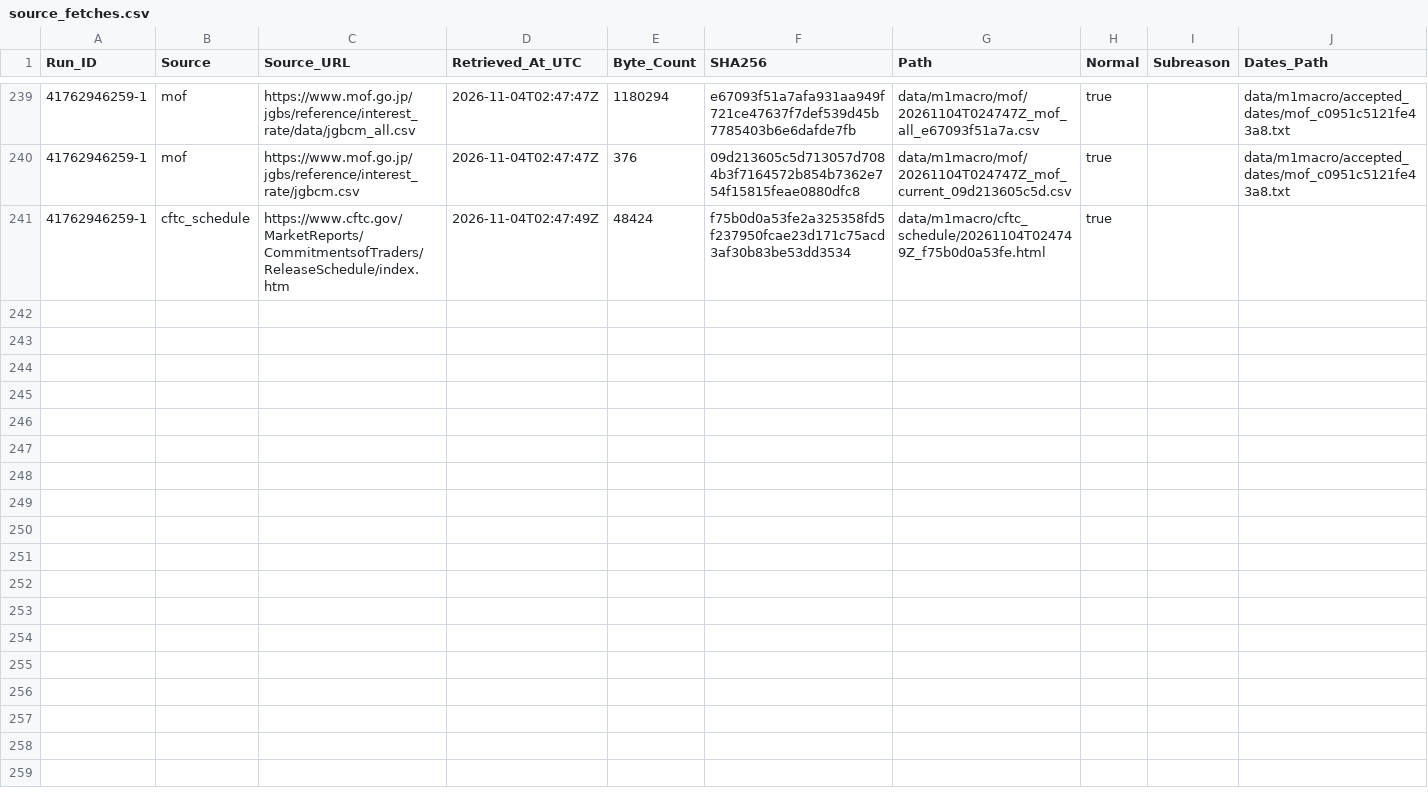
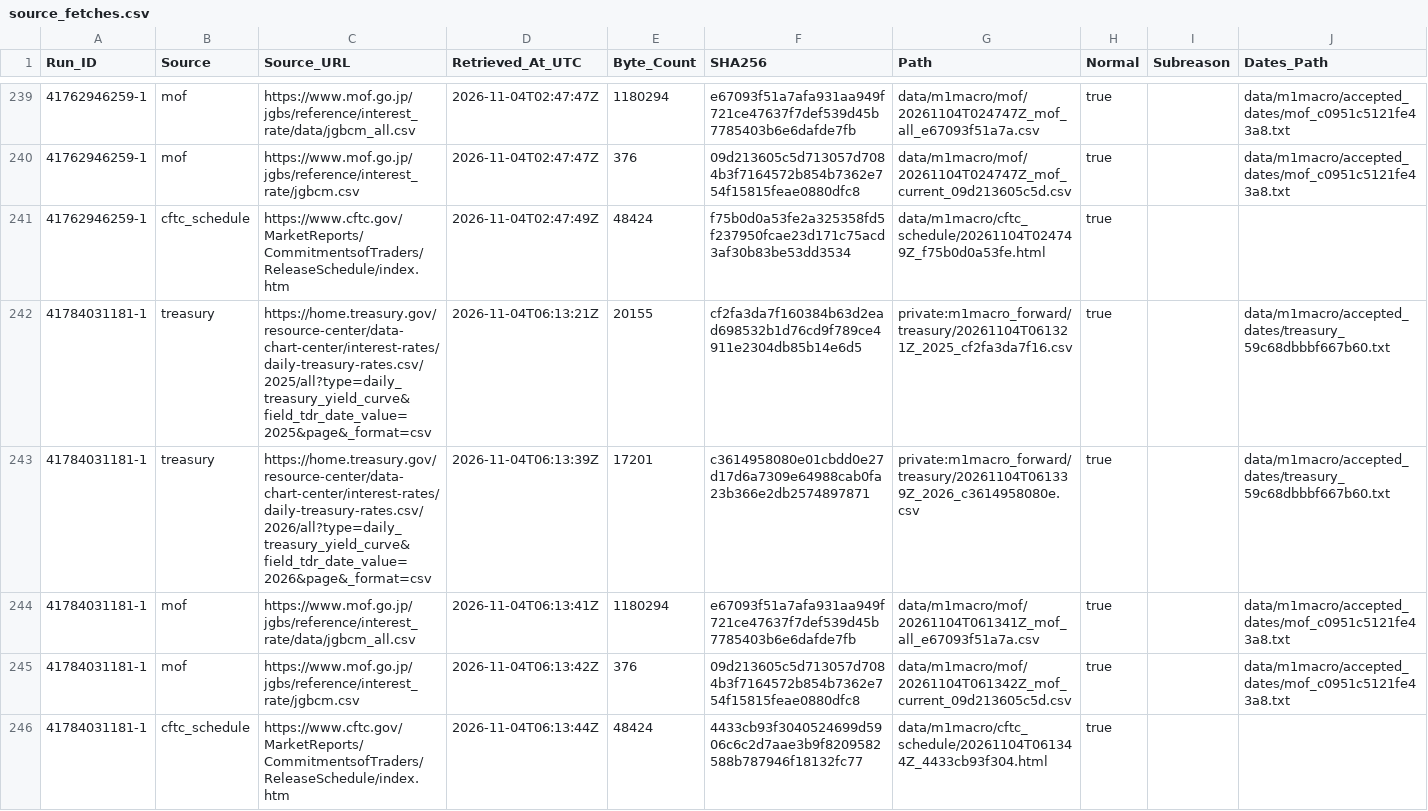
Before and after one commit to junsato1001-ops/-fx-forward-ledger, a CSV file: data/m1macro/source_fetches.csv, drawn as a sheet; only a part is shown, gaps mark what is left out.

```diff
--- a/data/m1macro/source_fetches.csv
+++ b/data/m1macro/source_fetches.csv
@@ -241 +241,6 @@ Run_ID,Source,Source_URL,Retrieved_At_UTC,Byte_Count,SHA256,Path,Normal,Subreaso
 41762946259-1,cftc_schedule,https://www.cftc.gov/MarketReports/CommitmentsofTraders/ReleaseSchedule/index.htm,2026-11-04T02:47:49Z,48424,f75b0d0a53fe2a325358fd5f237950fcae23d171c75acd3af30b83be53dd3534,data/m1macro/cftc_schedule/20261104T024749Z_f75b0d0a53fe.html,true,,
+41784031181-1,treasury,https://home.treasury.gov/resource-center/data-chart-center/interest-rates/daily-treasury-rates.csv/2025/all?type=daily_treasury_yield_curve&field_tdr_date_value=2025&page&_format=csv,2026-11-04T06:13:21Z,20155,cf2fa3da7f160384b63d2ead698532b1d76cd9f789ce4911e2304db85b14e6d5,private:m1macro_forward/treasury/20261104T061321Z_2025_cf2fa3da7f16.csv,true,,data/m1macro/accepted_dates/treasury_59c68dbbbf667b60.txt
+41784031181-1,treasury,https://home.treasury.gov/resource-center/data-chart-center/interest-rates/daily-treasury-rates.csv/2026/all?type=daily_treasury_yield_curve&field_tdr_date_value=2026&page&_format=csv,2026-11-04T06:13:39Z,17201,c3614958080e01cbdd0e27d17d6a7309e64988cab0fa23b366e2db2574897871,private:m1macro_forward/treasury/20261104T061339Z_2026_c3614958080e.csv,true,,data/m1macro/accepted_dates/treasury_59c68dbbbf667b60.txt
+41784031181-1,mof,https://www.mof.go.jp/jgbs/reference/interest_rate/data/jgbcm_all.csv,2026-11-04T06:13:41Z,1180294,e67093f51a7afa931aa949f721ce47637f7def539d45b7785403b6e6dafde7fb,data/m1macro/mof/20261104T061341Z_mof_all_e67093f51a7a.csv,true,,data/m1macro/accepted_dates/mof_c0951c5121fe43a8.txt
+41784031181-1,mof,https://www.mof.go.jp/jgbs/reference/interest_rate/jgbcm.csv,2026-11-04T06:13:42Z,376,09d213605c5d713057d7084b3f7164572b854b7362e754f15815feae0880dfc8,data/m1macro/mof/20261104T061342Z_mof_current_09d213605c5d.csv,true,,data/m1macro/accepted_dates/mof_c0951c5121fe43a8.txt
+41784031181-1,cftc_schedule,https://www.cftc.gov/MarketReports/CommitmentsofTraders/ReleaseSchedule/index.htm,2026-11-04T06:13:44Z,48424,4433cb93f3040524699d5906c6c2d7aae3b9f8209582588b787946f18132fc77,data/m1macro/cftc_schedule/20261104T061344Z_4433cb93f304.html,true,,
```
Also changed, not shown: data/m1macro/treasury_raw_manifest.csv, 3 other files.
